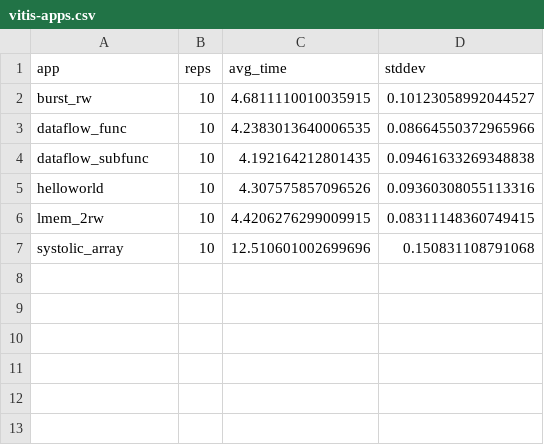
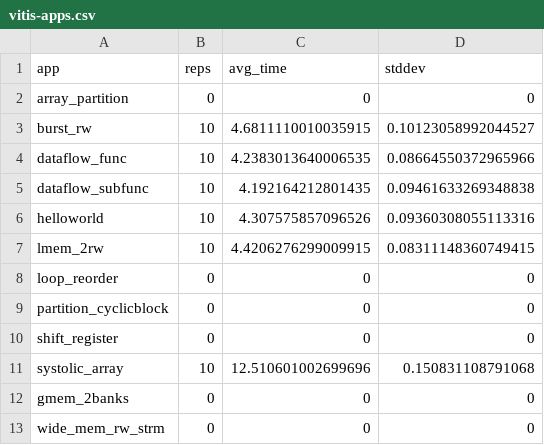
Before and after one commit to TUM-DSE/proteus-eval, a CSV file: data/arax/vitis-apps.csv, drawn as a sheet; the diff names each change by its address in the sheet, - before the commit and + after, or states it on an @@ line.

Commit message:
Add Arax on U50 to time-xilinx

```diff
--- a/data/arax/vitis-apps.csv
+++ b/data/arax/vitis-apps.csv
+row 2: array_partition | 0 | 0 | 0
+row 8: loop_reorder | 0 | 0 | 0
+row 9: partition_cyclicblock | 0 | 0 | 0
+row 10: shift_register | 0 | 0 | 0
+row 12: gmem_2banks | 0 | 0 | 0
+row 13: wide_mem_rw_strm | 0 | 0 | 0
```
Also changed, not shown: 2 other files.
